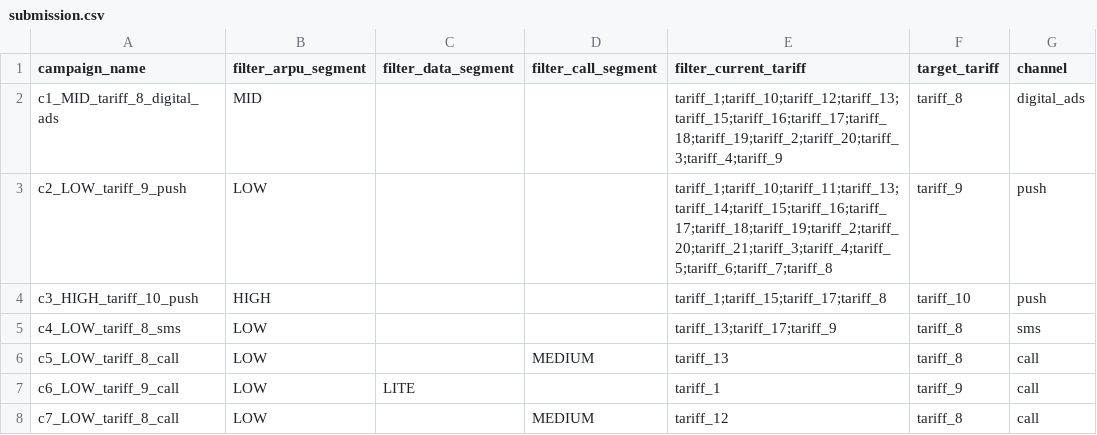
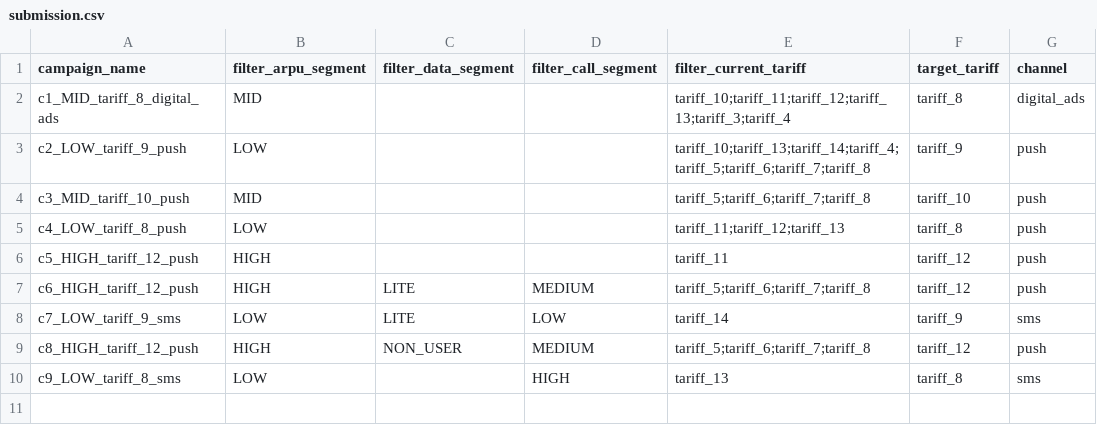
Before and after one commit to BAITC-Hacks/hack-1bf1c5f3-wai, a CSV file: challenges/beeline-tariff-campaigns/submission.csv, drawn as a sheet.

```diff
--- a/challenges/beeline-tariff-campaigns/submission.csv
+++ b/challenges/beeline-tariff-campaigns/submission.csv
@@ -1,8 +1,10 @@
 campaign_name,filter_arpu_segment,filter_data_segment,filter_call_segment,filter_current_tariff,target_tariff,channel
-c1_MID_tariff_8_digital_ads,MID,,,tariff_1;tariff_10;tariff_12;tariff_13;tariff_15;tariff_16;tariff_17;tariff_18;tariff_19;tariff_2;tariff_20;tariff_3;tariff_4;tariff_9,tariff_8,digital_ads
-c2_LOW_tariff_9_push,LOW,,,tariff_1;tariff_10;tariff_11;tariff_13;tariff_14;tariff_15;tariff_16;tariff_17;tariff_18;tariff_19;tariff_2;tariff_20;tariff_21;tariff_3;tariff_4;tariff_5;tariff_6;tariff_7;tariff_8,tariff_9,push
-c3_HIGH_tariff_10_push,HIGH,,,tariff_1;tariff_15;tariff_17;tariff_8,tariff_10,push
-c4_LOW_tariff_8_sms,LOW,,,tariff_13;tariff_17;tariff_9,tariff_8,sms
-c5_LOW_tariff_8_call,LOW,,MEDIUM,tariff_13,tariff_8,call
-c6_LOW_tariff_9_call,LOW,LITE,,tariff_1,tariff_9,call
-c7_LOW_tariff_8_call,LOW,,MEDIUM,tariff_12,tariff_8,call
+c1_MID_tariff_8_digital_ads,MID,,,tariff_10;tariff_11;tariff_12;tariff_13;tariff_3;tariff_4,tariff_8,digital_ads
+c2_LOW_tariff_9_push,LOW,,,tariff_10;tariff_13;tariff_14;tariff_4;tariff_5;tariff_6;tariff_7;tariff_8,tariff_9,push
+c3_MID_tariff_10_push,MID,,,tariff_5;tariff_6;tariff_7;tariff_8,tariff_10,push
+c4_LOW_tariff_8_push,LOW,,,tariff_11;tariff_12;tariff_13,tariff_8,push
+c5_HIGH_tariff_12_push,HIGH,,,tariff_11,tariff_12,push
+c6_HIGH_tariff_12_push,HIGH,LITE,MEDIUM,tariff_5;tariff_6;tariff_7;tariff_8,tariff_12,push
+c7_LOW_tariff_9_sms,LOW,LITE,LOW,tariff_14,tariff_9,sms
+c8_HIGH_tariff_12_push,HIGH,NON_USER,MEDIUM,tariff_5;tariff_6;tariff_7;tariff_8,tariff_12,push
+c9_LOW_tariff_8_sms,LOW,,HIGH,tariff_13,tariff_8,sms
```
Also changed, not shown: 3 other files.
